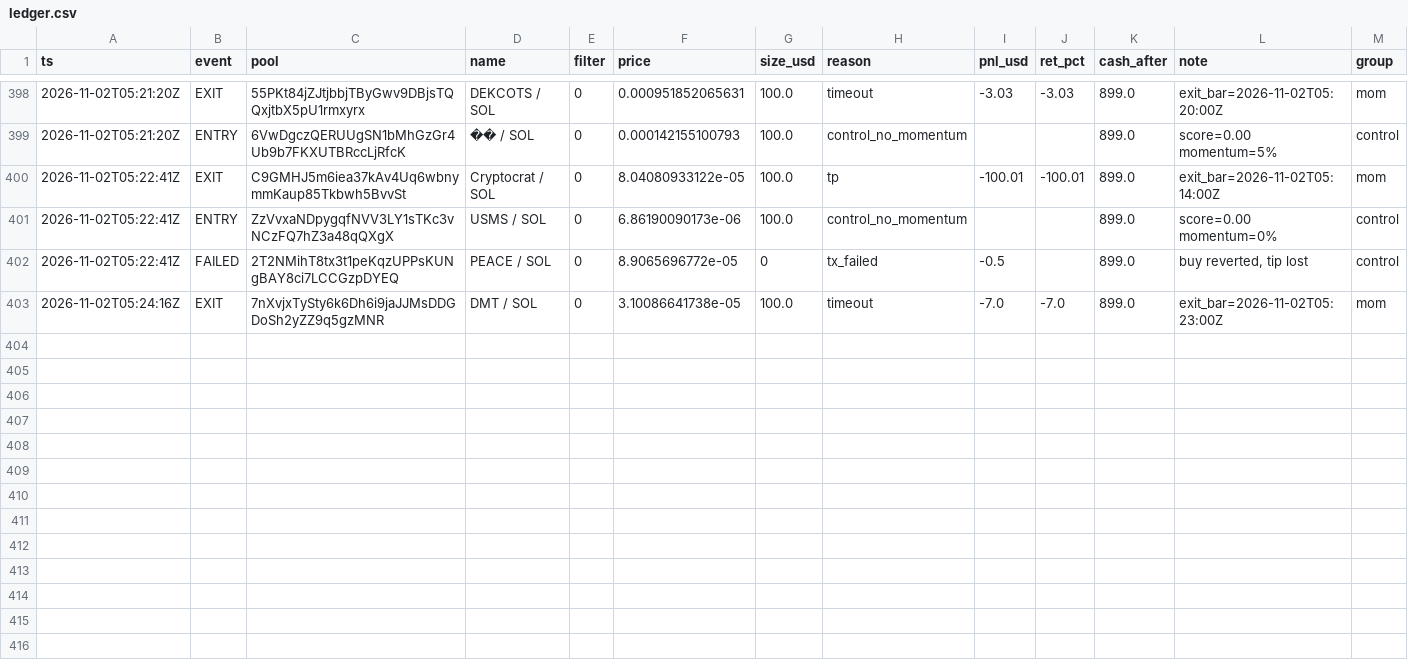
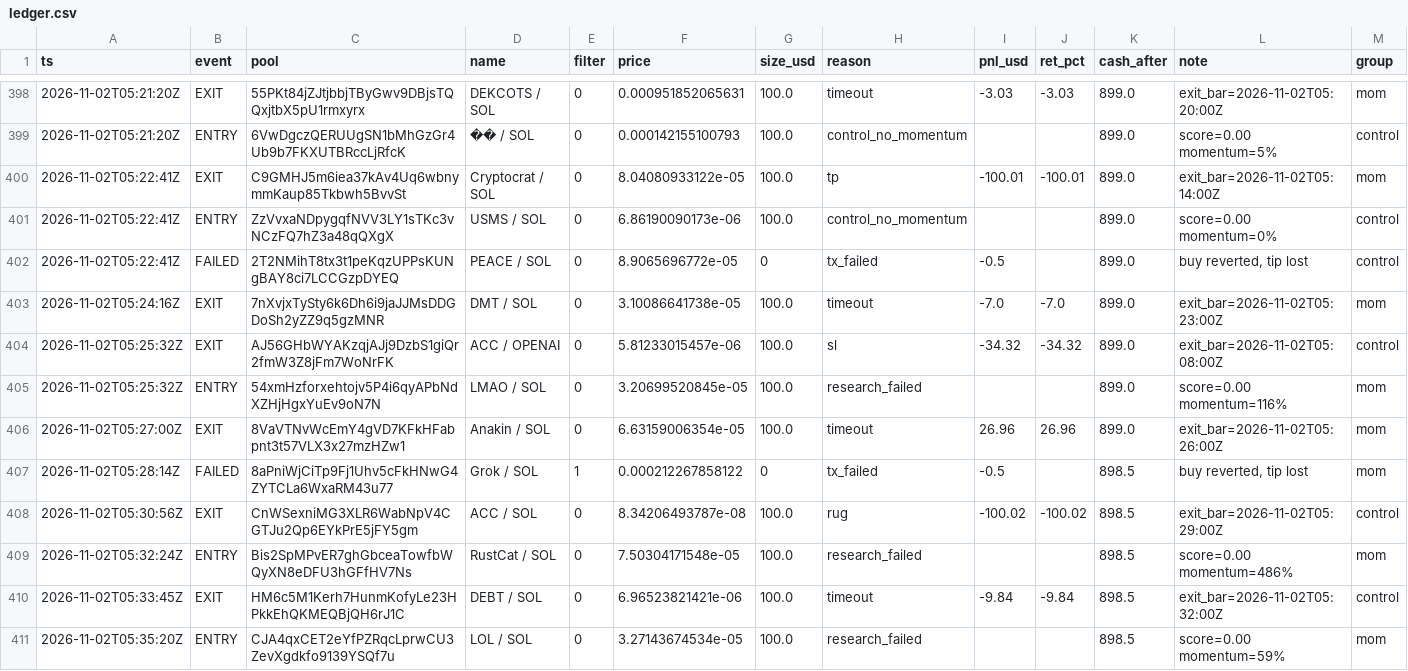
Before and after one commit to twangy2157/paper-trader-sim., a CSV file: paper_data/ledger.csv, drawn as a sheet; only a part is shown, gaps mark what is left out.

```diff
--- a/paper_data/ledger.csv
+++ b/paper_data/ledger.csv
@@ -403 +403,9 @@ ts,event,pool,name,filter,price,size_usd,reason,pnl_usd,ret_pct,cash_after,note,
 2026-11-02T05:24:16Z,EXIT,7nXvjxTySty6k6Dh6i9jaJJMsDDGDoSh2yZZ9q5gzMNR,DMT / SOL,0,3.10086641738e-05,100.0,timeout,-7.0,-7.0,899.0,exit_bar=2026-11-02T05:23:00Z,mom
+2026-11-02T05:25:32Z,EXIT,AJ56GHbWYAKzqjAJj9DzbS1giQr2fmW3Z8jFm7WoNrFK,ACC / OPENAI,0,5.81233015457e-06,100.0,sl,-34.32,-34.32,899.0,exit_bar=2026-11-02T05:08:00Z,control
+2026-11-02T05:25:32Z,ENTRY,54xmHzforxehtojv5P4i6qyAPbNdXZHjHgxYuEv9oN7N,LMAO / SOL,0,3.20699520845e-05,100.0,research_failed,,,899.0,score=0.00 momentum=116%,mom
+2026-11-02T05:27:00Z,EXIT,8VaVTNvWcEmY4gVD7KFkHFabpnt3t57VLX3x27mzHZw1,Anakin / SOL,0,6.63159006354e-05,100.0,timeout,26.96,26.96,899.0,exit_bar=2026-11-02T05:26:00Z,mom
+2026-11-02T05:28:14Z,FAILED,8aPniWjCiTp9Fj1Uhv5cFkHNwG4ZYTCLa6WxaRM43u77,Grok / SOL,1,0.000212267858122,0,tx_failed,-0.5,,898.5,"buy reverted, tip lost",mom
+2026-11-02T05:30:56Z,EXIT,CnWSexniMG3XLR6WabNpV4CGTJu2Qp6EYkPrE5jFY5gm,ACC / SOL,0,8.34206493787e-08,100.0,rug,-100.02,-100.02,898.5,exit_bar=2026-11-02T05:29:00Z,control
+2026-11-02T05:32:24Z,ENTRY,Bis2SpMPvER7ghGbceaTowfbWQyXN8eDFU3hGFfHV7Ns,RustCat / SOL,0,7.50304171548e-05,100.0,research_failed,,,898.5,score=0.00 momentum=486%,mom
+2026-11-02T05:33:45Z,EXIT,HM6c5M1Kerh7HunmKofyLe23HPkkEhQKMEQBjQH6rJ1C,DEBT / SOL,0,6.96523821421e-06,100.0,timeout,-9.84,-9.84,898.5,exit_bar=2026-11-02T05:32:00Z,control
+2026-11-02T05:35:20Z,ENTRY,CJA4qxCET2eYfPZRqcLprwCU3ZevXgdkfo9139YSQf7u,LOL / SOL,0,3.27143674534e-05,100.0,research_failed,,,898.5,score=0.00 momentum=59%,mom
```
Also changed, not shown: paper_data/variants.csv, 3 other files.
